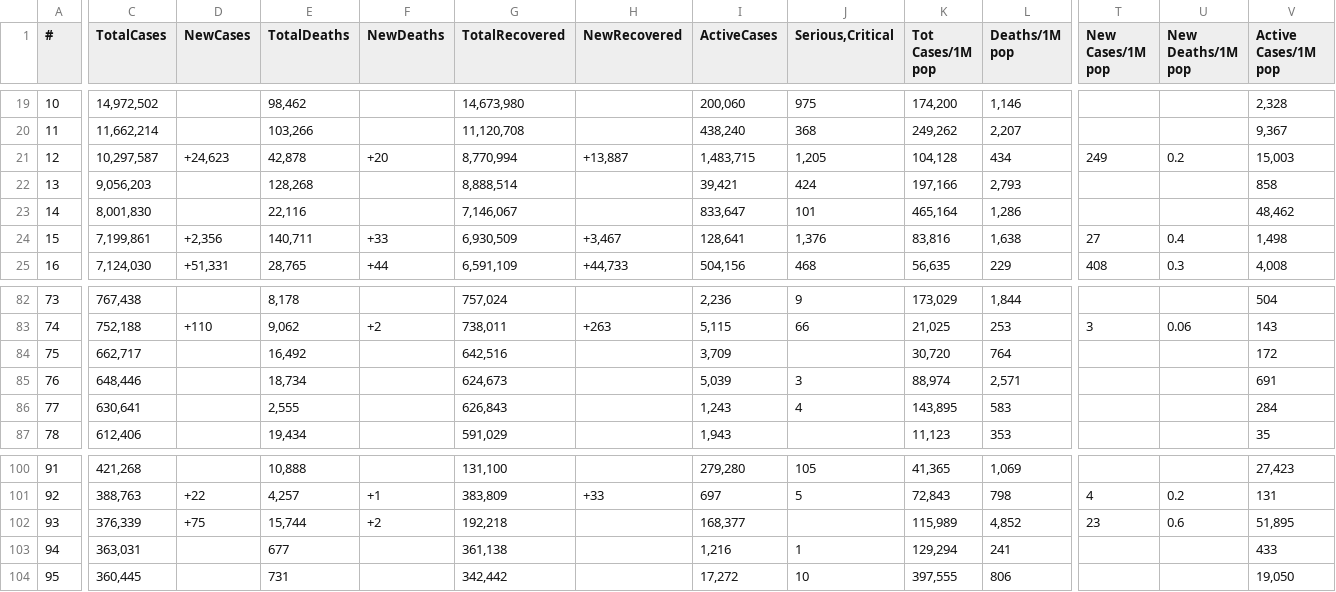
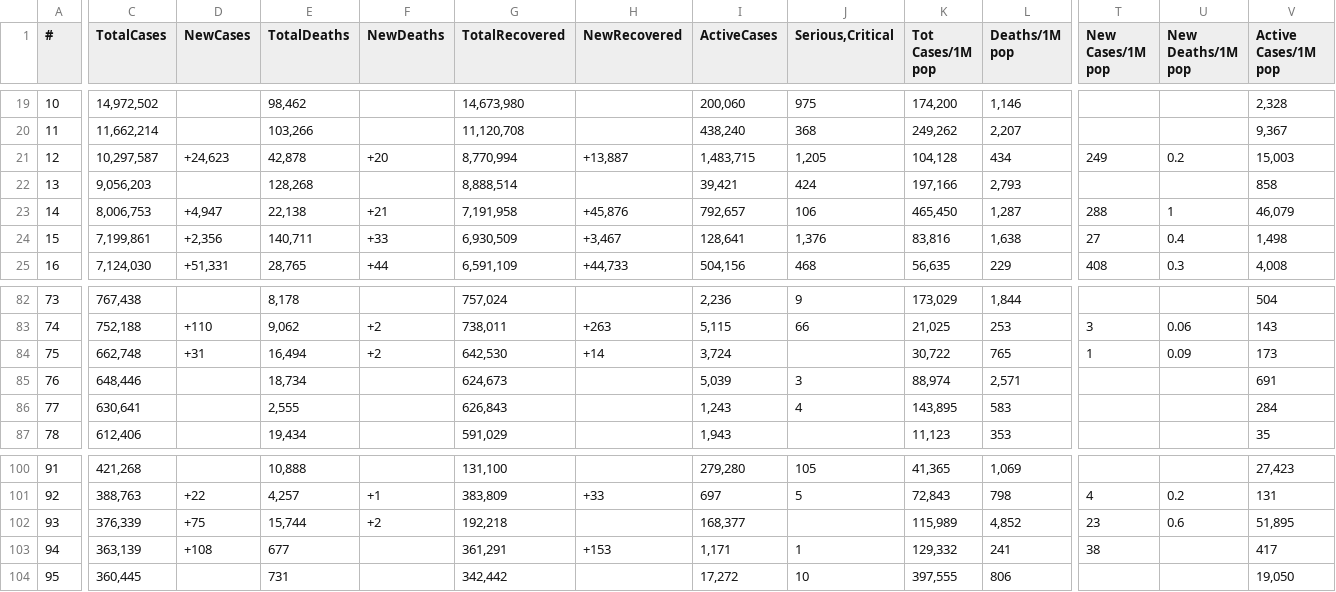
Before and after one commit to Covid-Data-API/Worldometer-Covid-Data-API, a CSV file: Table1.csv, drawn as a sheet; only a part is shown, gaps mark what is left out; the diff covers the shown part only; the diff names each change by its address in the sheet, - before the commit and + after, or states it on an @@ line.

```diff
--- a/Table1.csv
+++ b/Table1.csv
-C23 (TotalCases): 8,001,830
+C23 (TotalCases): 8,006,753
-D23 (NewCases): (empty)
+D23 (NewCases): +4,947
-E23 (TotalDeaths): 22,116
+E23 (TotalDeaths): 22,138
-F23 (NewDeaths): (empty)
+F23 (NewDeaths): +21
-G23 (TotalRecovered): 7,146,067
+G23 (TotalRecovered): 7,191,958
-H23 (NewRecovered): (empty)
+H23 (NewRecovered): +45,876
-I23 (ActiveCases): 833,647
+I23 (ActiveCases): 792,657
-J23 (Serious,Critical): 101
+J23 (Serious,Critical): 106
-K23 (Tot Cases/1M pop): 465,164
+K23 (Tot Cases/1M pop): 465,450
-L23 (Deaths/1M pop): 1,286
+L23 (Deaths/1M pop): 1,287
-T23 (New Cases/1M pop): (empty)
+T23 (New Cases/1M pop): 288
-U23 (New Deaths/1M pop): (empty)
+U23 (New Deaths/1M pop): 1
-V23 (Active Cases/1M pop): 48,462
+V23 (Active Cases/1M pop): 46,079
-C84 (TotalCases): 662,717
+C84 (TotalCases): 662,748
-D84 (NewCases): (empty)
+D84 (NewCases): +31
-E84 (TotalDeaths): 16,492
+E84 (TotalDeaths): 16,494
-F84 (NewDeaths): (empty)
+F84 (NewDeaths): +2
-G84 (TotalRecovered): 642,516
+G84 (TotalRecovered): 642,530
-H84 (NewRecovered): (empty)
+H84 (NewRecovered): +14
-I84 (ActiveCases): 3,709
+I84 (ActiveCases): 3,724
-K84 (Tot Cases/1M pop): 30,720
+K84 (Tot Cases/1M pop): 30,722
-L84 (Deaths/1M pop): 764
+L84 (Deaths/1M pop): 765
-T84 (New Cases/1M pop): (empty)
+T84 (New Cases/1M pop): 1
-U84 (New Deaths/1M pop): (empty)
+U84 (New Deaths/1M pop): 0.09
-V84 (Active Cases/1M pop): 172
+V84 (Active Cases/1M pop): 173
-C103 (TotalCases): 363,031
+C103 (TotalCases): 363,139
-D103 (NewCases): (empty)
+D103 (NewCases): +108
-G103 (TotalRecovered): 361,138
+G103 (TotalRecovered): 361,291
-H103 (NewRecovered): (empty)
+H103 (NewRecovered): +153
-I103 (ActiveCases): 1,216
+I103 (ActiveCases): 1,171
-K103 (Tot Cases/1M pop): 129,294
+K103 (Tot Cases/1M pop): 129,332
-T103 (New Cases/1M pop): (empty)
+T103 (New Cases/1M pop): 38
-V103 (Active Cases/1M pop): 433
+V103 (Active Cases/1M pop): 417
```
Also changed, not shown: 6 added rows, 6 removed rows and 30 edited cells elsewhere in this file, Table2.csv.
